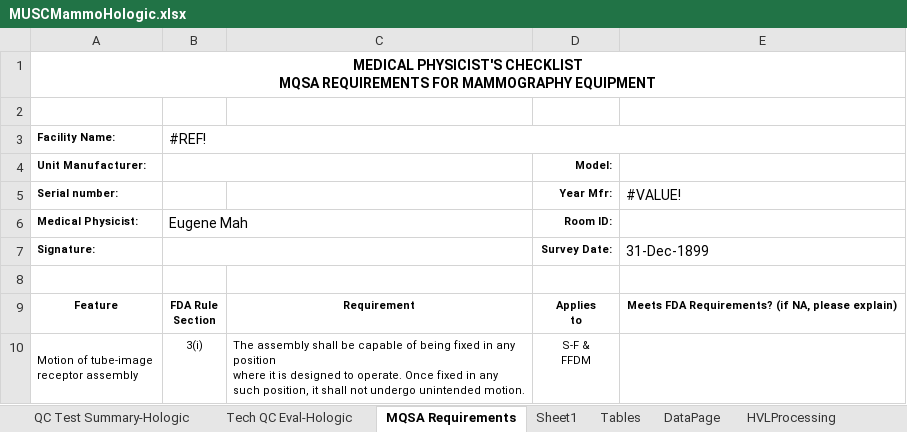
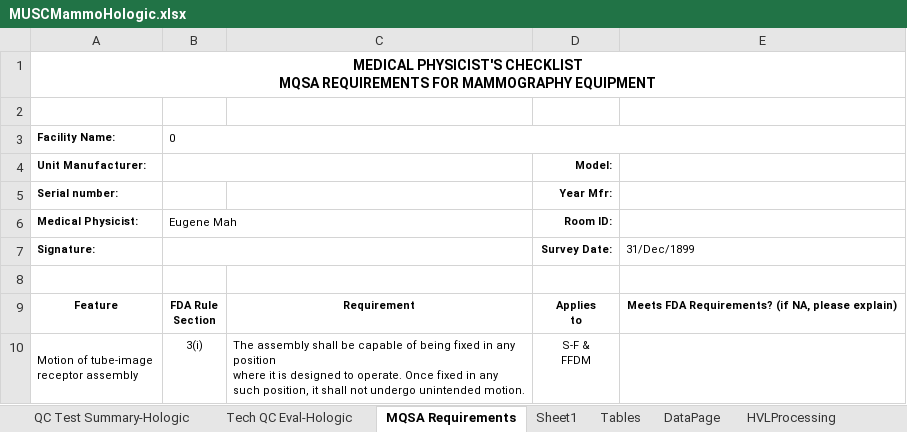
Before and after one commit to imabug/EquipTestingSpreadsheets, an Excel workbook: MUSCMammoHologic.xlsx, sheet MQSA Requirements, drawn as a sheet; only a part is shown; values as stored, in another font and other column widths than the file's, no borders; charts and pictures not drawn; the diff names each change by its address in the sheet, - before the commit and + after, or states it on an @@ line.

Commit message:
Incorporate new version of the MQSA checklist

```diff
--- a/MUSCMammoHologic.xlsx (sheet MQSA Requirements)
+++ b/MUSCMammoHologic.xlsx (sheet MQSA Requirements)
-B3 (Eugene Mah): #REF!
+B3 (Eugene Mah): 0
@@ B3 text size: smaller @@
-E5: #VALUE!
+E5: (empty)
@@ B6 text size: smaller @@
-E7: 31-Dec-1899
+E7: 31/Dec/1899
@@ E7 text size: smaller @@
```
Also changed, not shown: sheet Sheet1, charts or pictures, MUSCMammoSiemens.xlsx.
